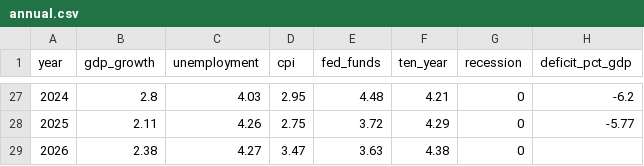
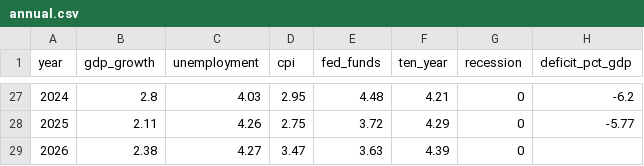
Before and after one commit to sam-caldwell/samcaldwell-info, a CSV file: data/economy/annual.csv, drawn as a sheet; only a part is shown, gaps mark what is left out; the diff names each change by its address in the sheet, - before the commit and + after, or states it on an @@ line.

```diff
--- a/data/economy/annual.csv
+++ b/data/economy/annual.csv
-F29 (ten_year): 4.38
+F29 (ten_year): 4.39
```
Also changed, not shown: data/cybersecurity/current_botnets.csv, data/cybersecurity/cves_kev.csv, 13 other files.
